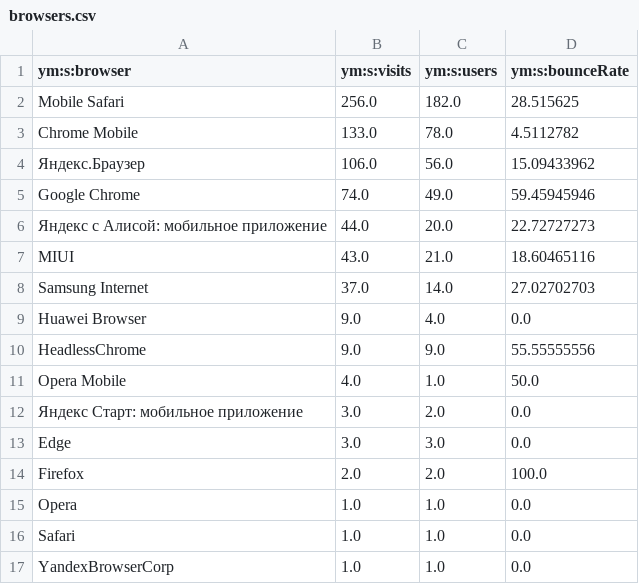
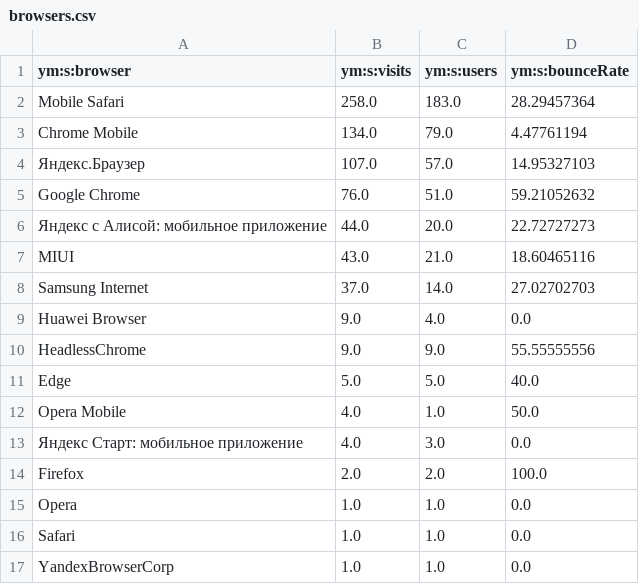
Before and after one commit to maker-soft/Foto, a CSV file: analytics/yandex-metrica/browsers.csv, drawn as a sheet.

```diff
--- a/analytics/yandex-metrica/browsers.csv
+++ b/analytics/yandex-metrica/browsers.csv
@@ -1,6 +1,6 @@
 ym:s:browser,ym:s:visits,ym:s:users,ym:s:bounceRate
-Mobile Safari,256.0,182.0,28.515625
-Chrome Mobile,133.0,78.0,4.5112782
-Яндекс.Браузер,106.0,56.0,15.09433962
-Google Chrome,74.0,49.0,59.45945946
+Mobile Safari,258.0,183.0,28.29457364
+Chrome Mobile,134.0,79.0,4.47761194
+Яндекс.Браузер,107.0,57.0,14.95327103
+Google Chrome,76.0,51.0,59.21052632
 Яндекс с Алисой: мобильное приложение,44.0,20.0,22.72727273
@@ -10,5 +10,5 @@ Huawei Browser,9.0,4.0,0.0
 HeadlessChrome,9.0,9.0,55.55555556
+Edge,5.0,5.0,40.0
 Opera Mobile,4.0,1.0,50.0
-Яндекс Старт: мобильное приложение,3.0,2.0,0.0
-Edge,3.0,3.0,0.0
+Яндекс Старт: мобильное приложение,4.0,3.0,0.0
 Firefox,2.0,2.0,100.0
```
Also changed, not shown: analytics/yandex-metrica/daily.csv, analytics/yandex-metrica/devices.csv, 17 other files.
